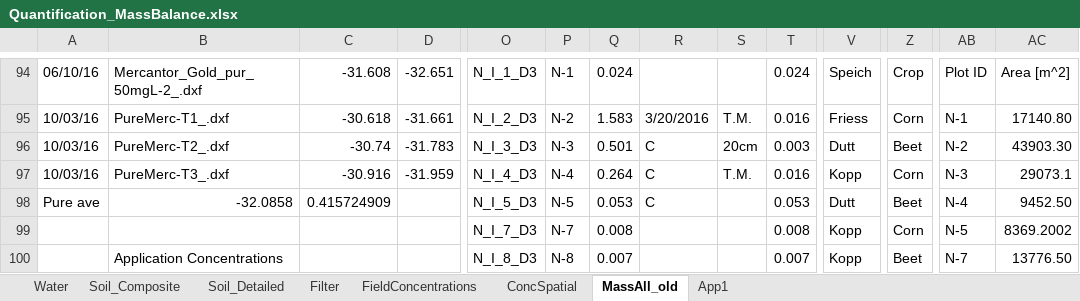
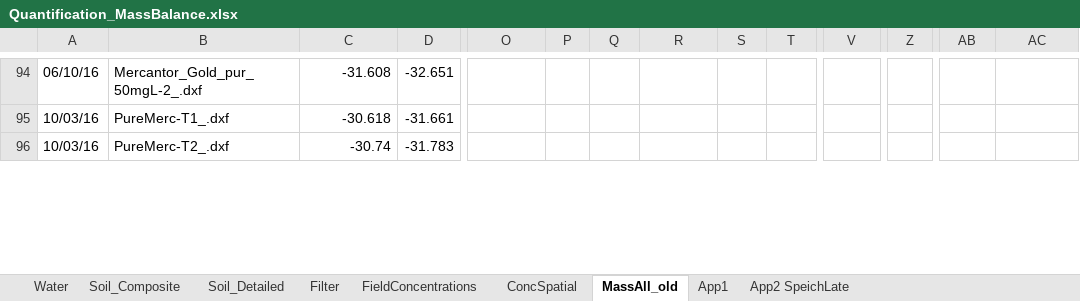
Before and after one commit to DayTimeChunks/HydrologicalMonitoring, an Excel workbook: Data/Lab-linked/Pacov/Quantification_MassBalance.xlsx, sheet MassAll_old, drawn as a sheet; only a part is shown, gaps mark what is left out; values as stored, in another font and other column widths than the file's, no cell formats; removed rows and columns are numbered as before the commit, all else as after; rows hold the shown columns only; the diff covers the shown part only; the diff names each change by its address in the sheet, - before the commit and + after, or states it on an @@ line.

```diff
--- a/Data/Lab-linked/Pacov/Quantification_MassBalance.xlsx (sheet MassAll_old)
+++ b/Data/Lab-linked/Pacov/Quantification_MassBalance.xlsx (sheet MassAll_old)
+sheet tab: App2 SpeichLate
-O94: N_I_1_D3
+O94: (empty)
-P94: N-1
+P94: (empty)
-Q94: 0.024
+Q94: (empty)
-T94: 0.024
+T94: (empty)
-V94: Speich
+V94: (empty)
-Z94: Crop
+Z94: (empty)
-AB94: Plot ID
+AB94: (empty)
-AC94: Area [m^2]
+AC94: (empty)
-O95: N_I_2_D3
+O95: (empty)
-P95: N-2
+P95: (empty)
-Q95: 1.583
+Q95: (empty)
-R95: 3/20/2016
+R95: (empty)
-S95: T.M.
+S95: (empty)
-T95: 0.016
+T95: (empty)
-V95: Friess
+V95: (empty)
-Z95: Corn
+Z95: (empty)
-AB95: N-1
+AB95: (empty)
-AC95: 17140.80
+AC95: (empty)
-O96: N_I_3_D3
+O96: (empty)
-P96: N-3
+P96: (empty)
-Q96: 0.501
+Q96: (empty)
-R96: C
+R96: (empty)
-S96: 20cm
+S96: (empty)
-T96: 0.003
+T96: (empty)
-V96: Dutt
+V96: (empty)
-Z96: Beet
+Z96: (empty)
-AB96: N-2
+AB96: (empty)
-AC96: 43903.30
+AC96: (empty)
-row 97: 10/03/16 | PureMerc-T3_.dxf | -30.916 | -31.959 | N_I_4_D3 | N-4 | 0.264 | C | T.M. | 0.016 | Kopp | Corn | N-3 | 29073.1
-row 98: Pure ave | -32.0858 | 0.415724909 |  | N_I_5_D3 | N-5 | 0.053 | C |  | 0.053 | Dutt | Beet | N-4 | 9452.50
-row 99:  |  |  |  | N_I_7_D3 | N-7 | 0.008 |  |  | 0.008 | Kopp | Corn | N-5 | 8369.2002
-row 100:  | Application Concentrations |  |  | N_I_8_D3 | N-8 | 0.007 |  |  | 0.007 | Kopp | Beet | N-7 | 13776.50
```
Also changed, not shown: 8 added rows, 18 removed rows and 134 edited cells elsewhere in this sheet, sheet Soil_Detailed, sheet App1, sheet FieldConcentrations, sheet Soil_Composite, cell formats, formulas that keep their value, hidden cells, charts or pictures, Data/Lab-linked/FarmerPlots.xlsx, 3 other files.
